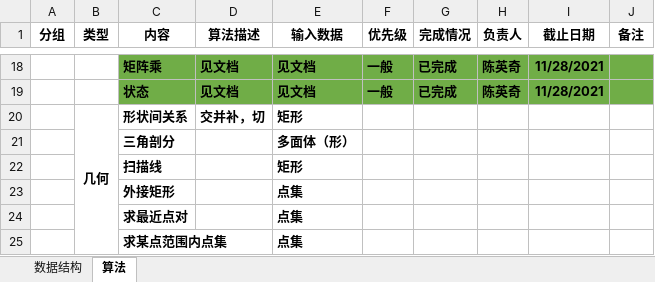
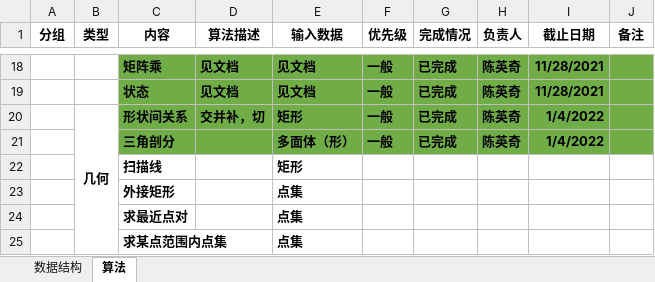
Before and after one commit to PCNL-EDA/iEDA-standard-develop-codebase, an Excel workbook: EDA_database_algorithm.xlsx, sheet 算法, drawn as a sheet; only a part is shown, gaps mark what is left out; values as stored, in another font and other column widths than the file's, no borders; the diff names each change by its address in the sheet, - before the commit and + after, or states it on an @@ line.

```diff
--- a/EDA_database_algorithm.xlsx (sheet 算法)
+++ b/EDA_database_algorithm.xlsx (sheet 算法)
-C20:J21 fill: none
+C20:J21 fill: #70AD47
-F20:F21 (优先级): (empty)
+F20:F21 (优先级): 一般
-G20:G21 (完成情况): (empty)
+G20:G21 (完成情况): 已完成
-H20:H21 (负责人): (empty)
+H20:H21 (负责人): 陈英奇
-I20:I21 (截止日期): (empty)
+I20:I21 (截止日期): 1/4/2022
```
Also changed, not shown: 2 other files.
